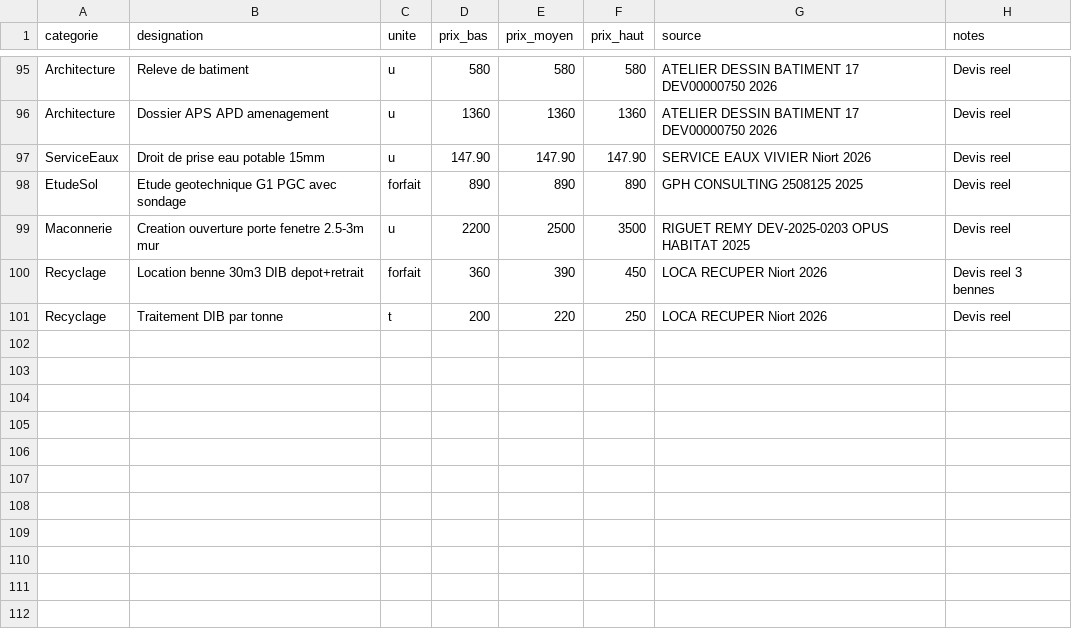
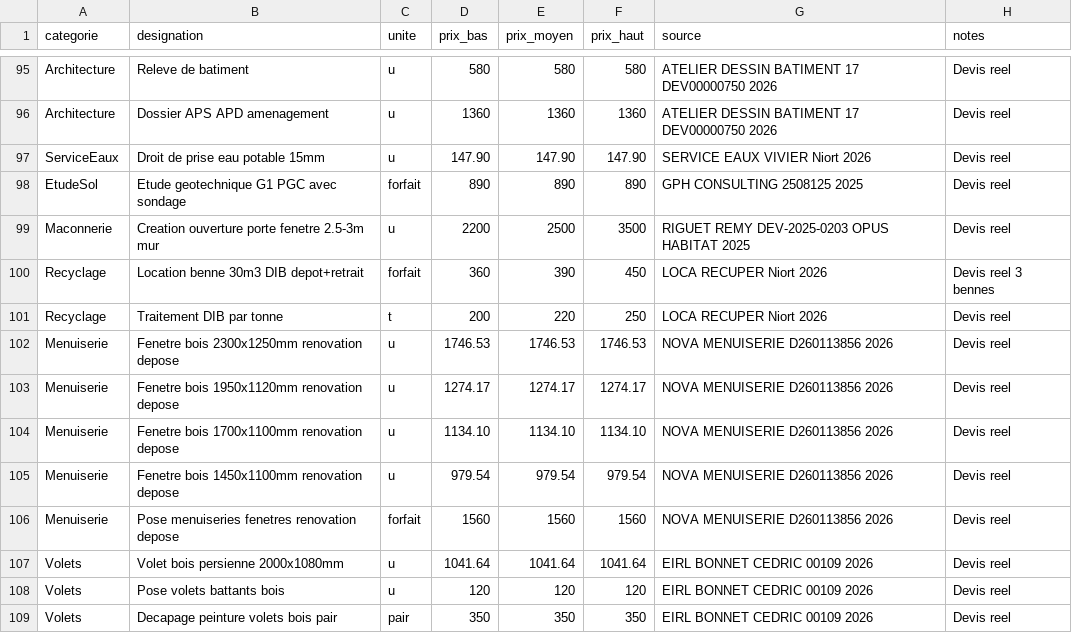
Before and after one commit to Rudy-Mzh/deka-partners-website, a CSV file: outils/chiffrage-travaux/base_prix.csv, drawn as a sheet; only a part is shown, gaps mark what is left out.

```diff
--- a/outils/chiffrage-travaux/base_prix.csv
+++ b/outils/chiffrage-travaux/base_prix.csv
@@ -101 +101,9 @@ Recyclage,Location benne 30m3 DIB depot+retrait,forfait,360,390,450,LOCA RECUPER
 Recyclage,Traitement DIB par tonne,t,200,220,250,LOCA RECUPER Niort 2026,Devis reel
+Menuiserie,Fenetre bois 2300x1250mm renovation depose,u,1746.53,1746.53,1746.53,NOVA MENUISERIE D260113856 2026,Devis reel
+Menuiserie,Fenetre bois 1950x1120mm renovation depose,u,1274.17,1274.17,1274.17,NOVA MENUISERIE D260113856 2026,Devis reel
+Menuiserie,Fenetre bois 1700x1100mm renovation depose,u,1134.10,1134.10,1134.10,NOVA MENUISERIE D260113856 2026,Devis reel
+Menuiserie,Fenetre bois 1450x1100mm renovation depose,u,979.54,979.54,979.54,NOVA MENUISERIE D260113856 2026,Devis reel
+Menuiserie,Pose menuiseries fenetres renovation depose,forfait,1560,1560,1560,NOVA MENUISERIE D260113856 2026,Devis reel
+Volets,Volet bois persienne 2000x1080mm,u,1041.64,1041.64,1041.64,EIRL BONNET CEDRIC 00109 2026,Devis reel
+Volets,Pose volets battants bois,u,120,120,120,EIRL BONNET CEDRIC 00109 2026,Devis reel
+Volets,Decapage peinture volets bois pair,pair,350,350,350,EIRL BONNET CEDRIC 00109 2026,Devis reel
```
